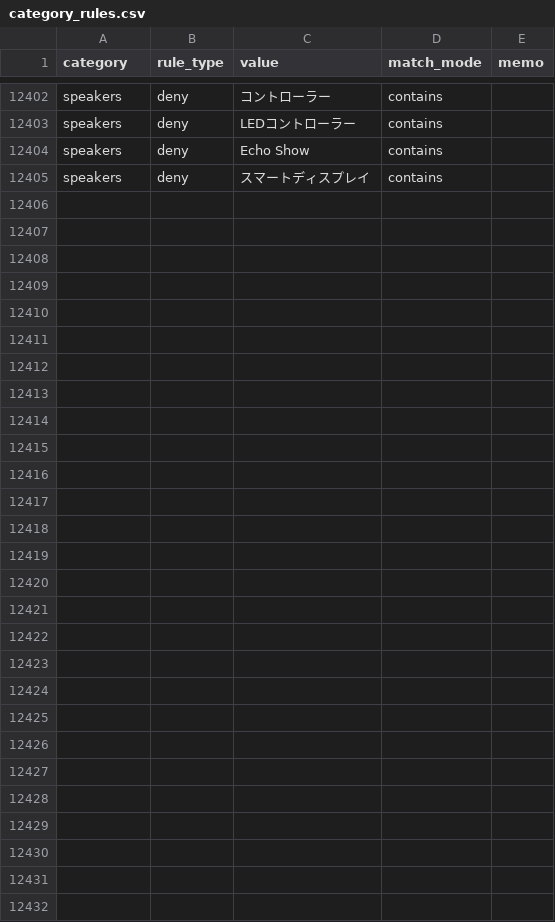
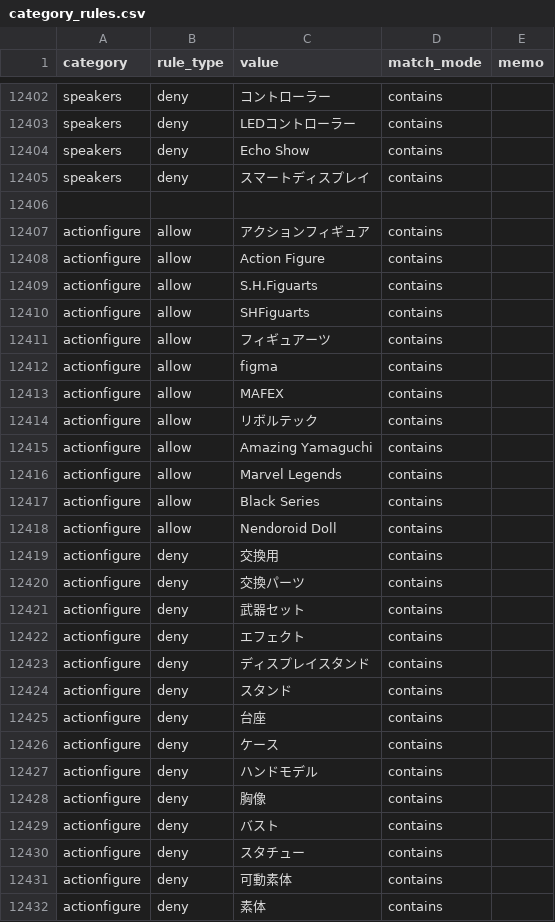
Before and after one commit to dreamcollect-lab/amazon_shopee_system, a CSV file: input/category_rules.csv, drawn as a sheet; only a part is shown, gaps mark what is left out.

Commit message:
Update category_rules.csv

```diff
--- a/input/category_rules.csv
+++ b/input/category_rules.csv
@@ -12405 +12405,28 @@ speakers,deny,Echo Show,contains,
 speakers,deny,スマートディスプレイ,contains,
+
+actionfigure,allow,アクションフィギュア,contains,
+actionfigure,allow,Action Figure,contains,
+actionfigure,allow,S.H.Figuarts,contains,
+actionfigure,allow,SHFiguarts,contains,
+actionfigure,allow,フィギュアーツ,contains,
+actionfigure,allow,figma,contains,
+actionfigure,allow,MAFEX,contains,
+actionfigure,allow,リボルテック,contains,
+actionfigure,allow,Amazing Yamaguchi,contains,
+actionfigure,allow,Marvel Legends,contains,
+actionfigure,allow,Black Series,contains,
+actionfigure,allow,Nendoroid Doll,contains,
+actionfigure,deny,交換用,contains,
+actionfigure,deny,交換パーツ,contains,
+actionfigure,deny,武器セット,contains,
+actionfigure,deny,エフェクト,contains,
+actionfigure,deny,ディスプレイスタンド,contains,
+actionfigure,deny,スタンド,contains,
+actionfigure,deny,台座,contains,
+actionfigure,deny,ケース,contains,
+actionfigure,deny,ハンドモデル,contains,
+actionfigure,deny,胸像,contains,
+actionfigure,deny,バスト,contains,
+actionfigure,deny,スタチュー,contains,
+actionfigure,deny,可動素体,contains,
+actionfigure,deny,素体,contains,
```
